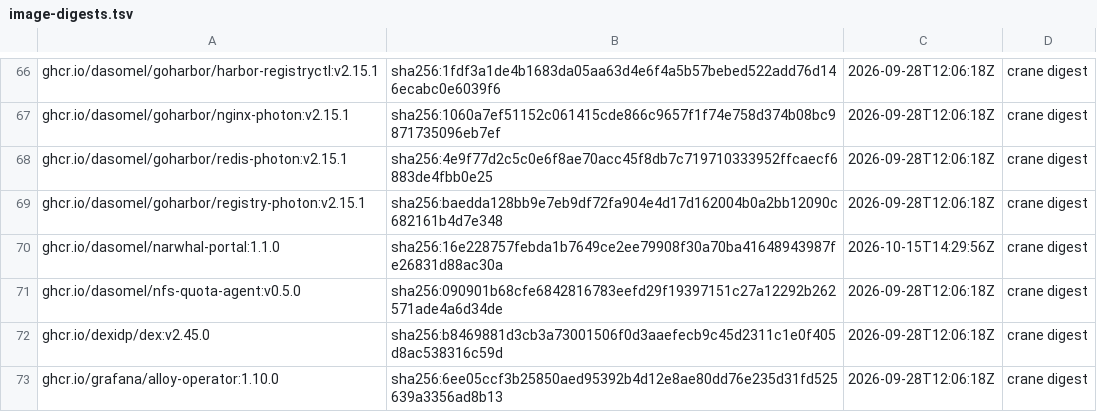
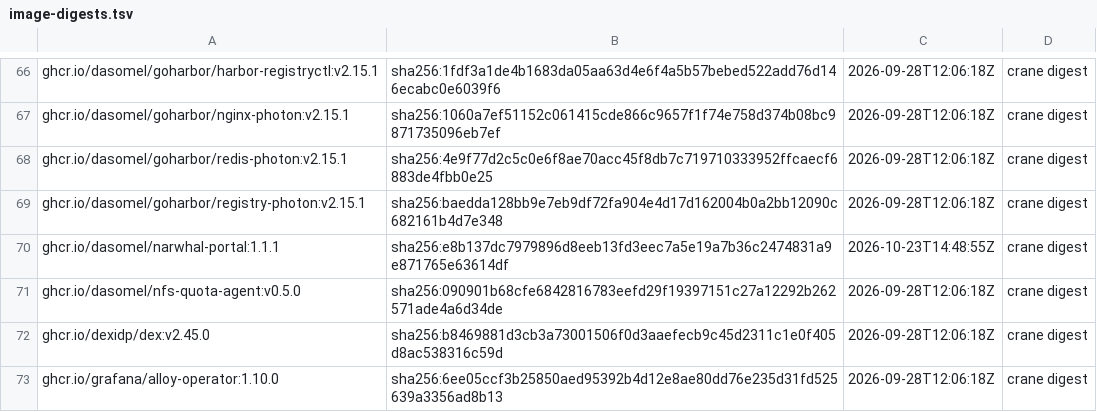
Before and after one commit to dasomel/narwhal, a TSV file: scripts/airgap/lib/image-digests.tsv, drawn as a sheet; only a part is shown, gaps mark what is left out.

```diff
--- a/scripts/airgap/lib/image-digests.tsv
+++ b/scripts/airgap/lib/image-digests.tsv
@@ -69,3 +69,3 @@ ghcr.io/dasomel/goharbor/redis-photon:v2.15.1	sha256:4e9f77d2c5c0e6f8ae70acc45f8
 ghcr.io/dasomel/goharbor/registry-photon:v2.15.1	sha256:baedda128bb9e7eb9df72fa904e4d17d162004b0a2bb12090c682161b4d7e348	2026-09-28T12:06:18Z	crane digest
-ghcr.io/dasomel/narwhal-portal:1.1.0	sha256:16e228757febda1b7649ce2ee79908f30a70ba41648943987fe26831d88ac30a	2026-10-15T14:29:56Z	crane digest
+ghcr.io/dasomel/narwhal-portal:1.1.1	sha256:e8b137dc7979896d8eeb13fd3eec7a5e19a7b36c2474831a9e871765e63614df	2026-10-23T14:48:55Z	crane digest
 ghcr.io/dasomel/nfs-quota-agent:v0.5.0	sha256:090901b68cfe6842816783eefd29f19397151c27a12292b262571ade4a6d34de	2026-09-28T12:06:18Z	crane digest
```
Also changed, not shown: 10 other files.
